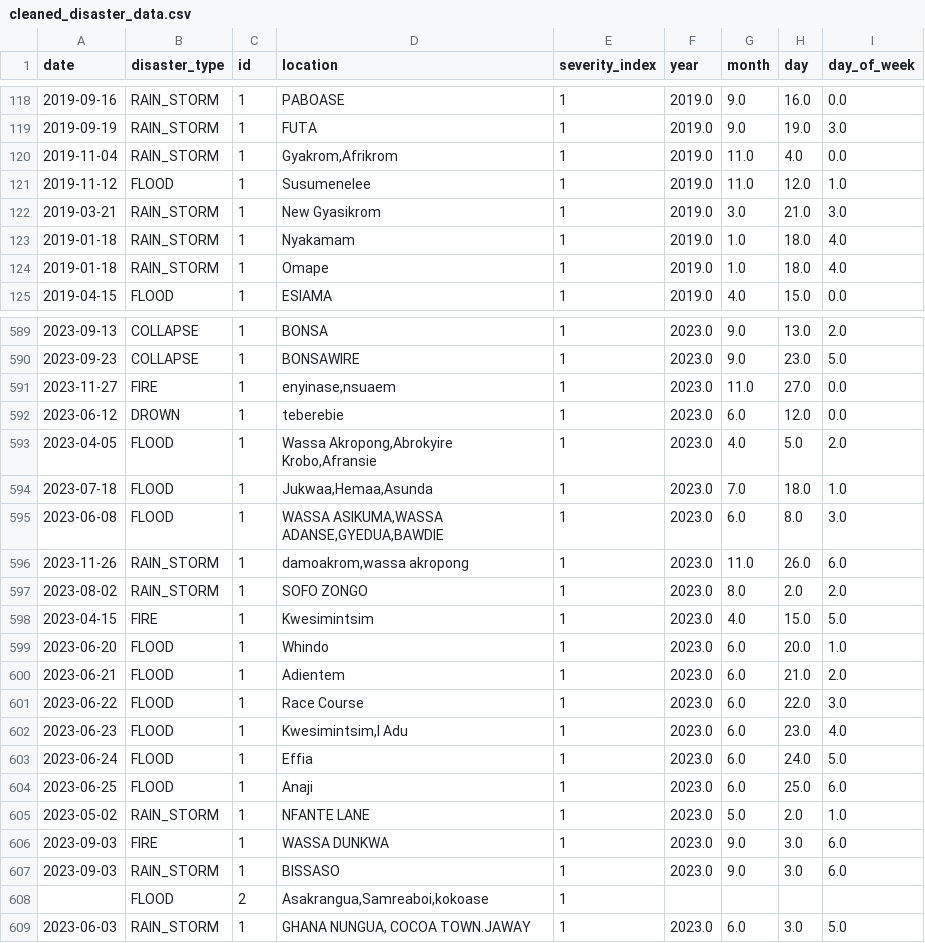
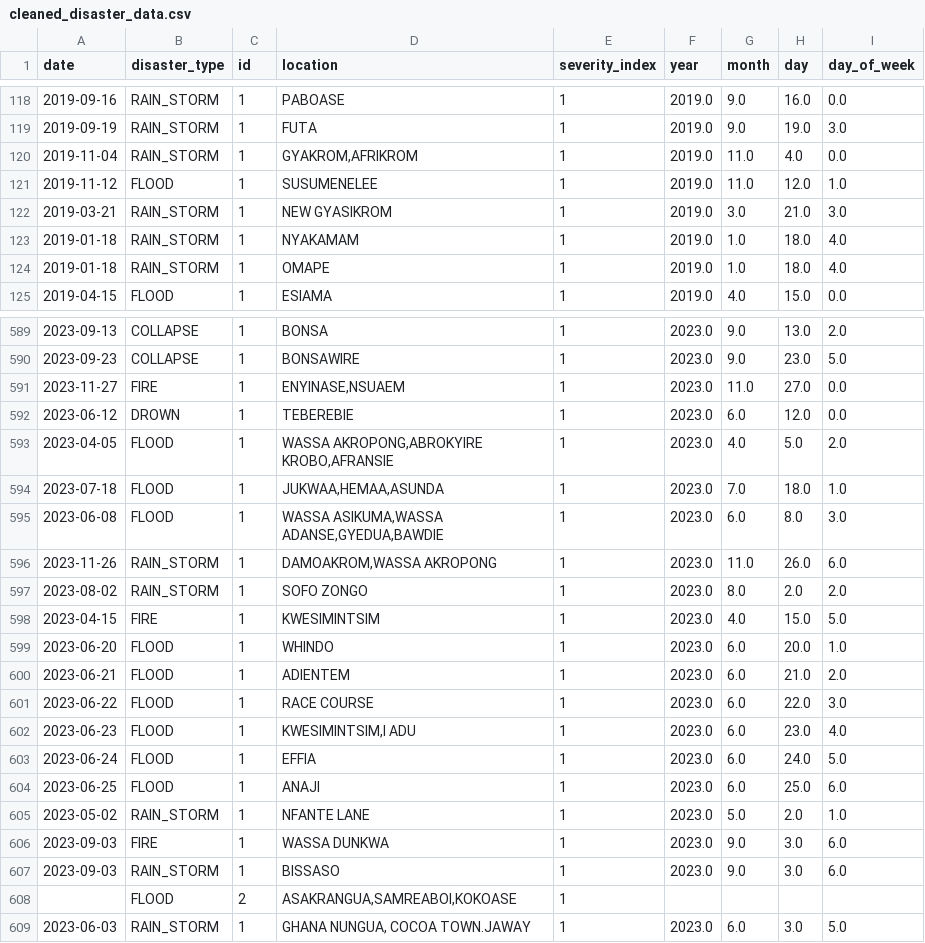
Before and after one commit to dev-kweku/PredictiveModel, a CSV file: data/processed/cleaned_disaster_data.csv, drawn as a sheet; only a part is shown, gaps mark what is left out; the diff covers the shown part only; the diff names each change by its address in the sheet, - before the commit and + after, or states it on an @@ line.

```diff
--- a/data/processed/cleaned_disaster_data.csv
+++ b/data/processed/cleaned_disaster_data.csv
-D120 (location): Gyakrom,Afrikrom
+D120 (location): GYAKROM,AFRIKROM
-D121 (location): Susumenelee
+D121 (location): SUSUMENELEE
-D122 (location): New Gyasikrom
+D122 (location): NEW GYASIKROM
-D123 (location): Nyakamam
+D123 (location): NYAKAMAM
-D124 (location): Omape
+D124 (location): OMAPE
-D591 (location): enyinase,nsuaem
+D591 (location): ENYINASE,NSUAEM
-D592 (location): teberebie
+D592 (location): TEBEREBIE
-D593 (location): Wassa Akropong,Abrokyire Krobo,Afransie
+D593 (location): WASSA AKROPONG,ABROKYIRE KROBO,AFRANSIE
-D594 (location): Jukwaa,Hemaa,Asunda
+D594 (location): JUKWAA,HEMAA,ASUNDA
-D596 (location): damoakrom,wassa akropong
+D596 (location): DAMOAKROM,WASSA AKROPONG
-D598 (location): Kwesimintsim
+D598 (location): KWESIMINTSIM
-D599 (location): Whindo
+D599 (location): WHINDO
-D600 (location): Adientem
+D600 (location): ADIENTEM
-D601 (location): Race Course
+D601 (location): RACE COURSE
-D602 (location): Kwesimintsim,I Adu
+D602 (location): KWESIMINTSIM,I ADU
-D603 (location): Effia
+D603 (location): EFFIA
-D604 (location): Anaji
+D604 (location): ANAJI
-D608 (location): Asakrangua,Samreaboi,kokoase
+D608 (location): ASAKRANGUA,SAMREABOI,KOKOASE
```
Also changed, not shown: 44 edited cells elsewhere in this file, data/processed/disaster_percentages.csv, data/processed/location_forecast_summary.csv, 12 other files.
